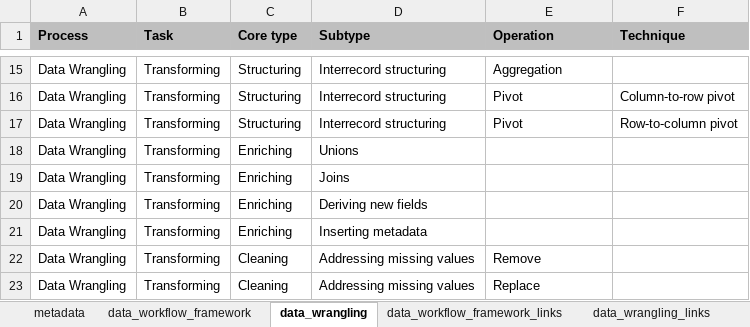
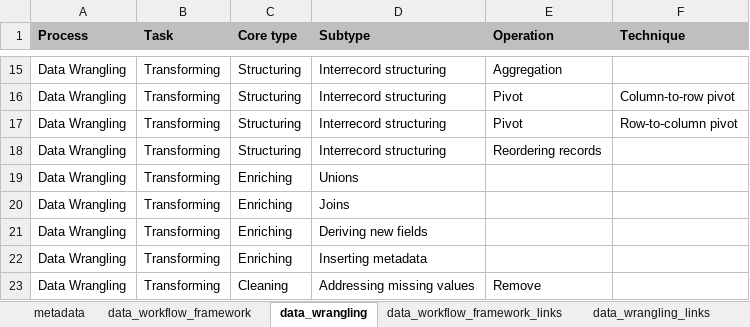
Before and after one commit to pmhaddad/ds_data_wrangling, an Excel workbook: data/data_wrangling.xlsx, sheet data_wrangling, drawn as a sheet; only a part is shown, gaps mark what is left out; the shorter side is filled out with more unchanged rows; values as stored, in another font and other column widths than the file's, no borders; the diff names each change by its address in the sheet, - before the commit and + after, or states it on an @@ line.

Commit message:
Add the operation 'Reordering records' in all pertinent files. Modify 'Syntatic profiling' comment on the table

```diff
--- a/data/data_wrangling.xlsx (sheet data_wrangling)
+++ b/data/data_wrangling.xlsx (sheet data_wrangling)
+row 18: Data Wrangling | Transforming | Structuring | Interrecord structuring | Reordering records
```
Also changed, not shown: sheet metadata, sheet data_wrangling_links, sheet data_wrangling_links_one_flow, 3 other files.
